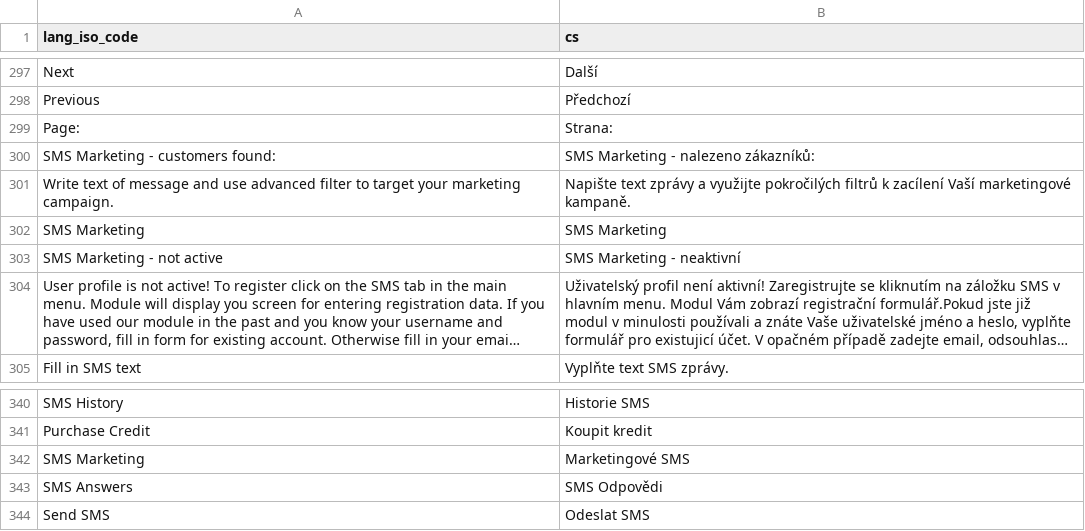
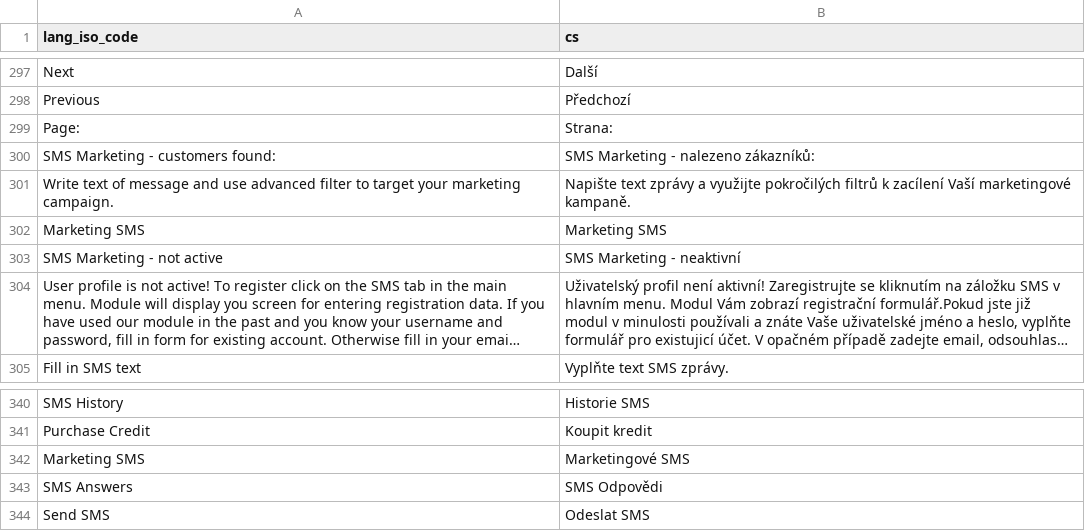
Before and after one commit to OpenMageModuleFostering/topefekt_magesms, a CSV file: app/locale/cs_CZ/Topefekt_Magesms.csv, drawn as a sheet; only a part is shown, gaps mark what is left out; long unchanged cells end in ….

```diff
--- a/app/locale/cs_CZ/Topefekt_Magesms.csv
+++ b/app/locale/cs_CZ/Topefekt_Magesms.csv
@@ -301,3 +301,3 @@
 "Write text of message and use advanced filter to target your marketing campaign.","Napište text zprávy a využijte pokročilých filtrů k zacílení Vaší marketingové kampaně."
-"SMS Marketing","SMS Marketing"
+"Marketing SMS","Marketing SMS"
 "SMS Marketing - not active","SMS Marketing - neaktivní"
@@ -341,3 +341,3 @@
 "Purchase Credit","Koupit kredit"
-"SMS Marketing","Marketingové SMS"
+"Marketing SMS","Marketingové SMS"
 "SMS Answers","SMS Odpovědi"
```
Also changed, not shown: app/locale/de_DE/Topefekt_Magesms.csv, app/locale/el_GR/Topefekt_Magesms.csv, 19 other files.
